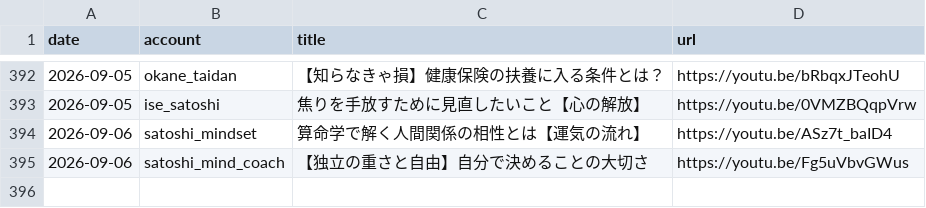
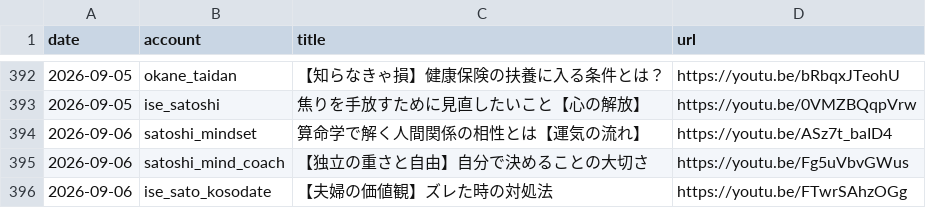
Before and after one commit to iseise0226/sns-automation, a CSV file: data/post_log.csv, drawn as a sheet; only a part is shown, gaps mark what is left out; the diff names each change by its address in the sheet, - before the commit and + after, or states it on an @@ line.

Commit message:
chore: WF6 topic progress - ise_sato_kosodate

```diff
--- a/data/post_log.csv
+++ b/data/post_log.csv
+row 396: 2026-09-06 | ise_sato_kosodate | 【夫婦の価値観】ズレた時の対処法 | https://youtu.be/FTwrSAhzOGg
```
Also changed, not shown: 1 other file.
